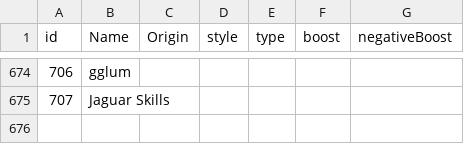
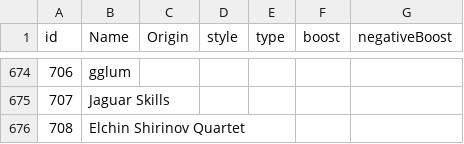
Before and after one commit to alexandroskilias/eventsDB, a CSV file: Tables/Artists.csv, drawn as a sheet; only a part is shown, gaps mark what is left out.

```diff
--- a/Tables/Artists.csv
+++ b/Tables/Artists.csv
@@ -675 +675,2 @@ id;Name;Origin;style;type;boost;negativeBoost
 707;Jaguar Skills;;;;;
+708;Elchin Shirinov Quartet;;;;;
```
Also changed, not shown: Tables/EventTypes.csv, Tables/Events.csv, 2 other files.
